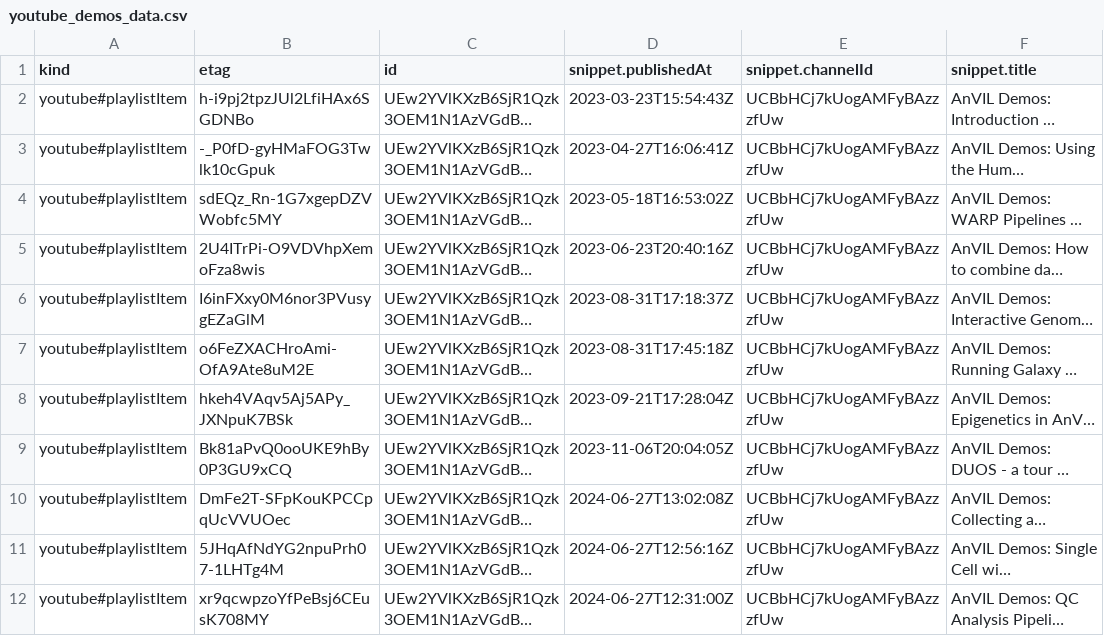
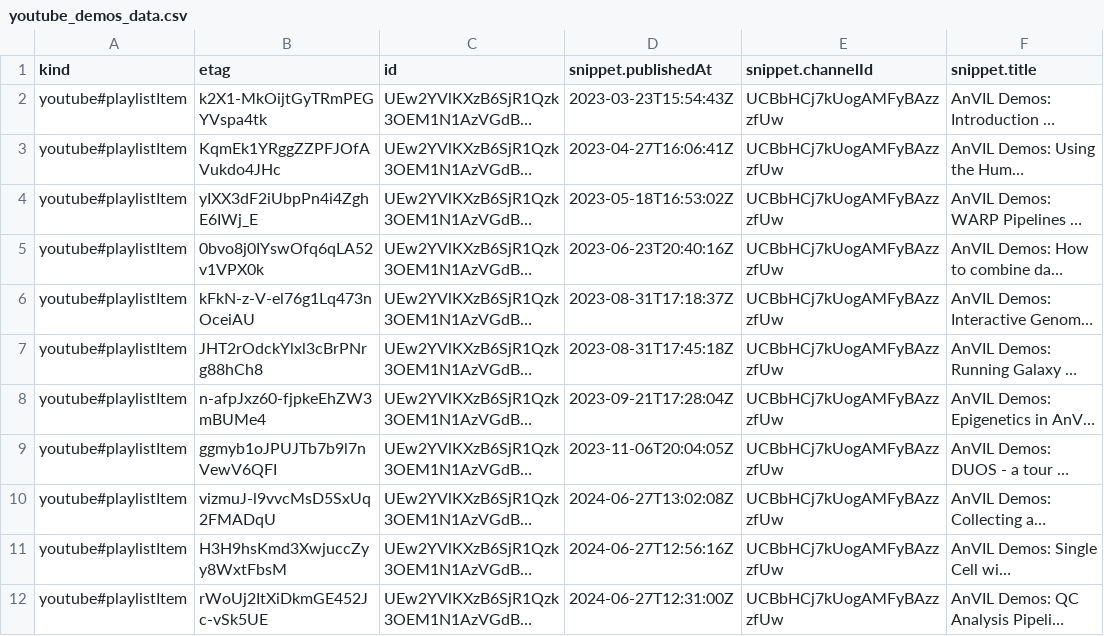
Before and after one commit to fhdsl/AnVIL_Collection, a CSV file: resources/youtube_demos_data.csv, drawn as a sheet; only a part is shown; long unchanged cells end in …; the diff names each change by its address in the sheet, - before the commit and + after, or states it on an @@ line.

```diff
--- a/resources/youtube_demos_data.csv
+++ b/resources/youtube_demos_data.csv
-B2 (etag): h-i9pj2tpzJUl2LfiHAx6SGDNBo
+B2 (etag): k2X1-MkOijtGyTRmPEGYVspa4tk
-B3 (etag): -_P0fD-gyHMaFOG3Twlk10cGpuk
+B3 (etag): KqmEk1YRggZZPFJOfAVukdo4JHc
-B4 (etag): sdEQz_Rn-1G7xgepDZVWobfc5MY
+B4 (etag): yIXX3dF2iUbpPn4i4ZghE6IWj_E
-B5 (etag): 2U4ITrPi-O9VDVhpXemoFza8wis
+B5 (etag): 0bvo8j0IYswOfq6qLA52v1VPX0k
-B6 (etag): I6inFXxy0M6nor3PVusygEZaGlM
+B6 (etag): kFkN-z-V-el76g1Lq473nOceiAU
-B7 (etag): o6FeZXACHroAmi-OfA9Ate8uM2E
+B7 (etag): JHT2rOdckYlxl3cBrPNrg88hCh8
-B8 (etag): hkeh4VAqv5Aj5APy_JXNpuK7BSk
+B8 (etag): n-afpJxz60-fjpkeEhZW3mBUMe4
-B9 (etag): Bk81aPvQ0ooUKE9hBy0P3GU9xCQ
+B9 (etag): ggmyb1oJPUJTb7b9l7nVewV6QFI
-B10 (etag): DmFe2T-SFpKouKPCCpqUcVVUOec
+B10 (etag): vizmuJ-l9vvcMsD5SxUq2FMADqU
-B11 (etag): 5JHqAfNdYG2npuPrh07-1LHTg4M
+B11 (etag): H3H9hsKmd3XwjuccZyy8WxtFbsM
-B12 (etag): xr9qcwpzoYfPeBsj6CEusK708MY
+B12 (etag): rWoUj2ItXiDkmGE452Jc-vSk5UE
```
Also changed, not shown: resources/collection.tsv, resources/youtube_anvil_wdl_data.csv, 5 other files.
